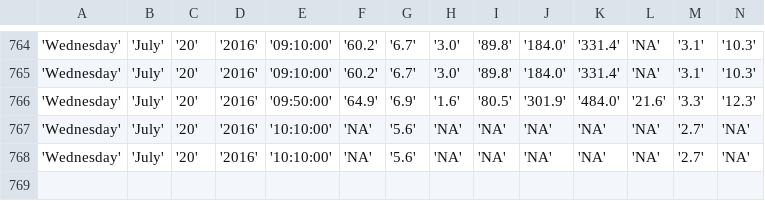
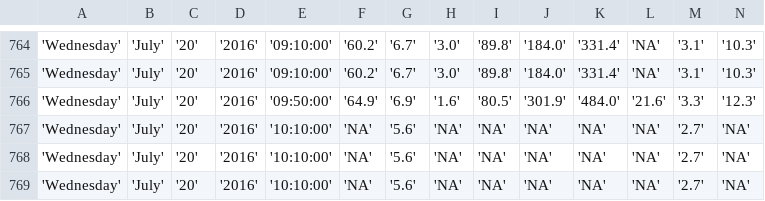
Before and after one commit to bibekpoddar/sdpcbdata, a CSV file: av.csv, drawn as a sheet; only a part is shown, gaps mark what is left out; rows hold the shown columns only; the diff names each change by its address in the sheet, - before the commit and + after, or states it on an @@ line.

```diff
--- a/av.csv
+++ b/av.csv
+row 769: 'Wednesday' | 'July' | '20' | '2016' | '10:10:00' | 'NA' | '5.6' | 'NA' | 'NA' | 'NA' | 'NA' | 'NA' | '2.7' | 'NA'
```
Also changed, not shown: cl.csv, igi.csv, 3 other files.
